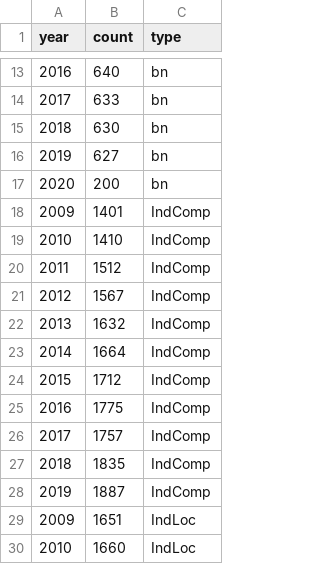
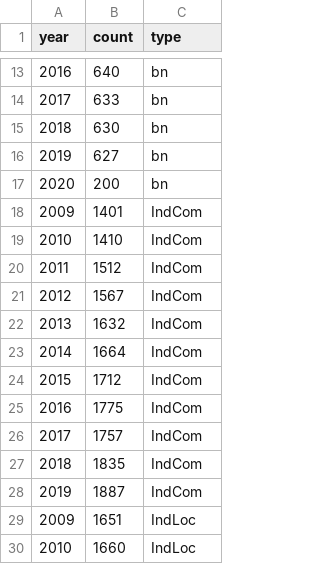
Before and after one commit to jemurdock/DataVisProj, a CSV file: cleanData/BookStores.csv, drawn as a sheet; only a part is shown, gaps mark what is left out.

```diff
--- a/cleanData/BookStores.csv
+++ b/cleanData/BookStores.csv
@@ -17,13 +17,13 @@ year,count,type
 2020,200,bn
-2009,1401,IndComp
-2010,1410,IndComp
-2011,1512,IndComp
-2012,1567,IndComp
-2013,1632,IndComp
-2014,1664,IndComp
-2015,1712,IndComp
-2016,1775,IndComp
-2017,1757,IndComp
-2018,1835,IndComp
-2019,1887,IndComp
+2009,1401,IndCom
+2010,1410,IndCom
+2011,1512,IndCom
+2012,1567,IndCom
+2013,1632,IndCom
+2014,1664,IndCom
+2015,1712,IndCom
+2016,1775,IndCom
+2017,1757,IndCom
+2018,1835,IndCom
+2019,1887,IndCom
 2009,1651,IndLoc
```
Also changed, not shown: 5 other files.
